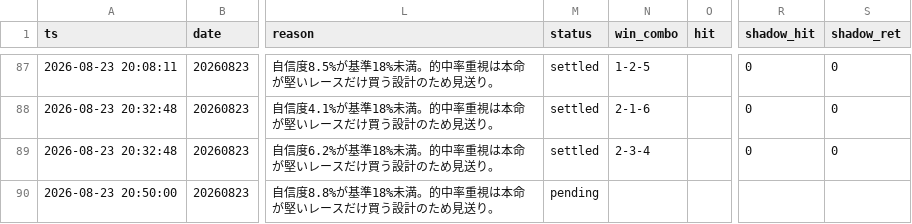
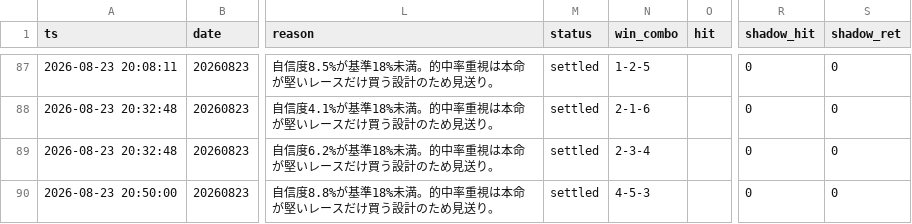
Before and after one commit to fujita-maker/boat-race-ai, a CSV file: data/tri_hit_ledger.csv, drawn as a sheet; only a part is shown, gaps mark what is left out; the diff names each change by its address in the sheet, - before the commit and + after, or states it on an @@ line.

```diff
--- a/data/tri_hit_ledger.csv
+++ b/data/tri_hit_ledger.csv
-M90 (status): pending
+M90 (status): settled
-N90 (win_combo): (empty)
+N90 (win_combo): 4-5-3
-R90 (shadow_hit): (empty)
+R90 (shadow_hit): 0
-S90 (shadow_ret): (empty)
+S90 (shadow_ret): 0
```
